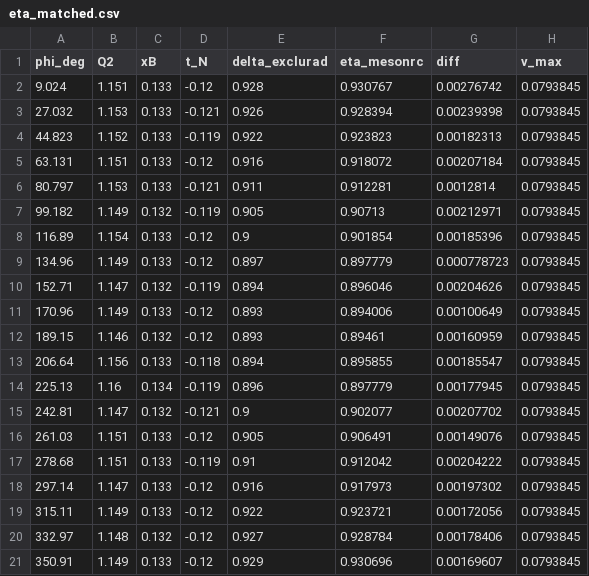
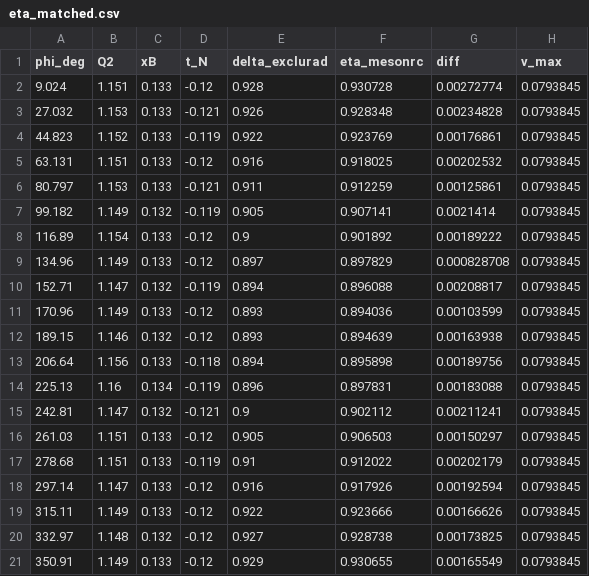
Before and after one commit to vkubarovsky/exclurad_py, a CSV file: validation/eta_matched/eta_matched.csv, drawn as a sheet.

```diff
--- a/validation/eta_matched/eta_matched.csv
+++ b/validation/eta_matched/eta_matched.csv
@@ -1,21 +1,21 @@
 phi_deg,Q2,xB,t_N,delta_exclurad,eta_mesonrc,diff,v_max
-9.024,1.151,0.133,-0.12,0.928,0.930767,0.00276742,0.0793845
-27.032,1.153,0.133,-0.121,0.926,0.928394,0.00239398,0.0793845
-44.823,1.152,0.133,-0.119,0.922,0.923823,0.00182313,0.0793845
-63.131,1.151,0.133,-0.12,0.916,0.918072,0.00207184,0.0793845
-80.797,1.153,0.133,-0.121,0.911,0.912281,0.0012814,0.0793845
-99.182,1.149,0.132,-0.119,0.905,0.90713,0.00212971,0.0793845
-116.89,1.154,0.133,-0.12,0.9,0.901854,0.00185396,0.0793845
-134.96,1.149,0.133,-0.12,0.897,0.897779,0.000778723,0.0793845
-152.71,1.147,0.132,-0.119,0.894,0.896046,0.00204626,0.0793845
-170.96,1.149,0.133,-0.12,0.893,0.894006,0.00100649,0.0793845
-189.15,1.146,0.132,-0.12,0.893,0.89461,0.00160959,0.0793845
-206.64,1.156,0.133,-0.118,0.894,0.895855,0.00185547,0.0793845
-225.13,1.16,0.134,-0.119,0.896,0.897779,0.00177945,0.0793845
-242.81,1.147,0.132,-0.121,0.9,0.902077,0.00207702,0.0793845
-261.03,1.151,0.133,-0.12,0.905,0.906491,0.00149076,0.0793845
-278.68,1.151,0.133,-0.119,0.91,0.912042,0.00204222,0.0793845
-297.14,1.147,0.133,-0.12,0.916,0.917973,0.00197302,0.0793845
-315.11,1.149,0.133,-0.12,0.922,0.923721,0.00172056,0.0793845
-332.97,1.148,0.132,-0.12,0.927,0.928784,0.00178406,0.0793845
-350.91,1.149,0.133,-0.12,0.929,0.930696,0.00169607,0.0793845
+9.024,1.151,0.133,-0.12,0.928,0.930728,0.00272774,0.0793845
+27.032,1.153,0.133,-0.121,0.926,0.928348,0.00234828,0.0793845
+44.823,1.152,0.133,-0.119,0.922,0.923769,0.00176861,0.0793845
+63.131,1.151,0.133,-0.12,0.916,0.918025,0.00202532,0.0793845
+80.797,1.153,0.133,-0.121,0.911,0.912259,0.00125861,0.0793845
+99.182,1.149,0.132,-0.119,0.905,0.907141,0.0021414,0.0793845
+116.89,1.154,0.133,-0.12,0.9,0.901892,0.00189222,0.0793845
+134.96,1.149,0.133,-0.12,0.897,0.897829,0.000828708,0.0793845
+152.71,1.147,0.132,-0.119,0.894,0.896088,0.00208817,0.0793845
+170.96,1.149,0.133,-0.12,0.893,0.894036,0.00103599,0.0793845
+189.15,1.146,0.132,-0.12,0.893,0.894639,0.00163938,0.0793845
+206.64,1.156,0.133,-0.118,0.894,0.895898,0.00189756,0.0793845
+225.13,1.16,0.134,-0.119,0.896,0.897831,0.00183088,0.0793845
+242.81,1.147,0.132,-0.121,0.9,0.902112,0.00211241,0.0793845
+261.03,1.151,0.133,-0.12,0.905,0.906503,0.00150297,0.0793845
+278.68,1.151,0.133,-0.119,0.91,0.912022,0.00202179,0.0793845
+297.14,1.147,0.133,-0.12,0.916,0.917926,0.00192594,0.0793845
+315.11,1.149,0.133,-0.12,0.922,0.923666,0.00166626,0.0793845
+332.97,1.148,0.132,-0.12,0.927,0.928738,0.00173825,0.0793845
+350.91,1.149,0.133,-0.12,0.929,0.930655,0.00165549,0.0793845
```
Also changed, not shown: 3 other files.
